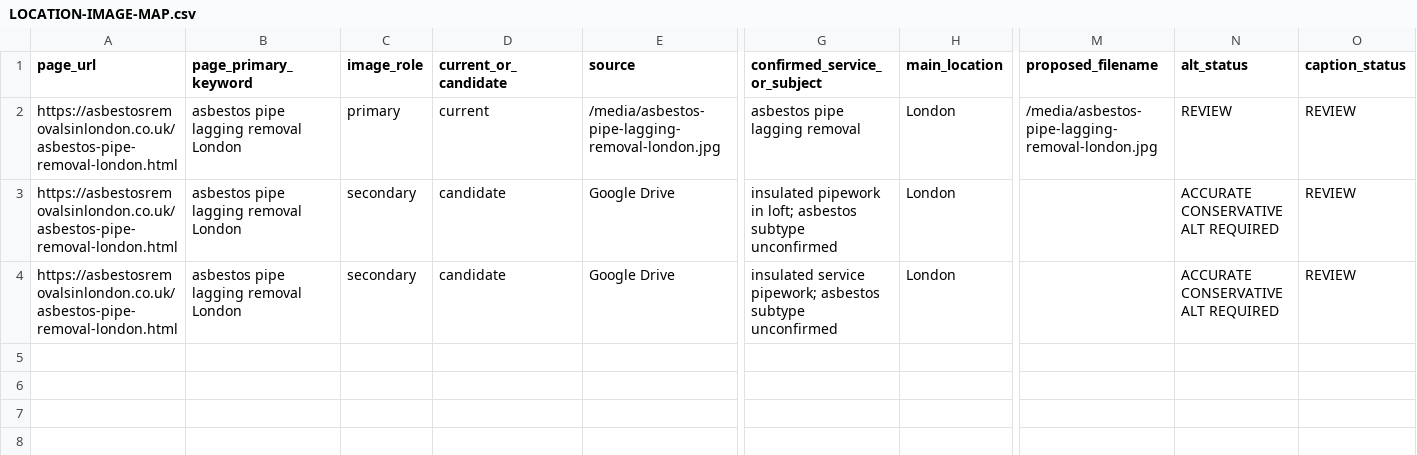
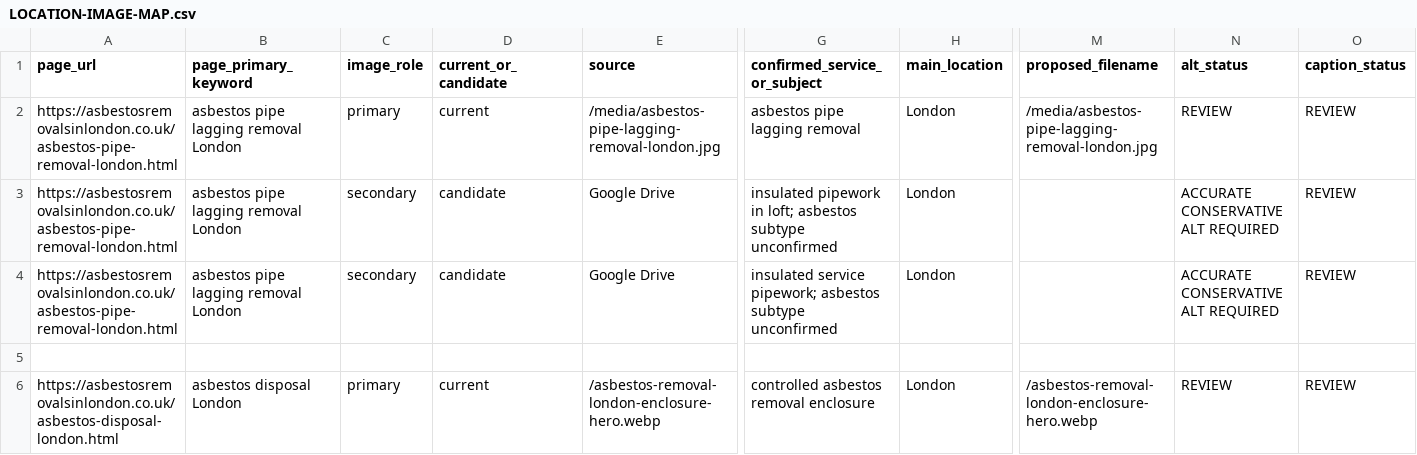
Before and after one commit to mleeng2026/asbestos-removals-london, a CSV file: LOCATION-IMAGE-MAP.csv, drawn as a sheet; only a part is shown, gaps mark what is left out; rows hold the shown columns only; the diff names each change by its address in the sheet, - before the commit and + after, or states it on an @@ line.

Commit message:
Record disposal page primary-image decision

```diff
--- a/LOCATION-IMAGE-MAP.csv
+++ b/LOCATION-IMAGE-MAP.csv
+row 5: (empty)
+row 6: https://asbestosremovalsinlondon.co.uk/asbestos-disposal-london.html | asbestos disposal London | primary | current | /asbestos-removal-london-enclosure-hero.webp | controlled asbestos removal enclosure | London | /asbestos-removal-london-enclosure-hero.webp | REVIEW | REVIEW
```
